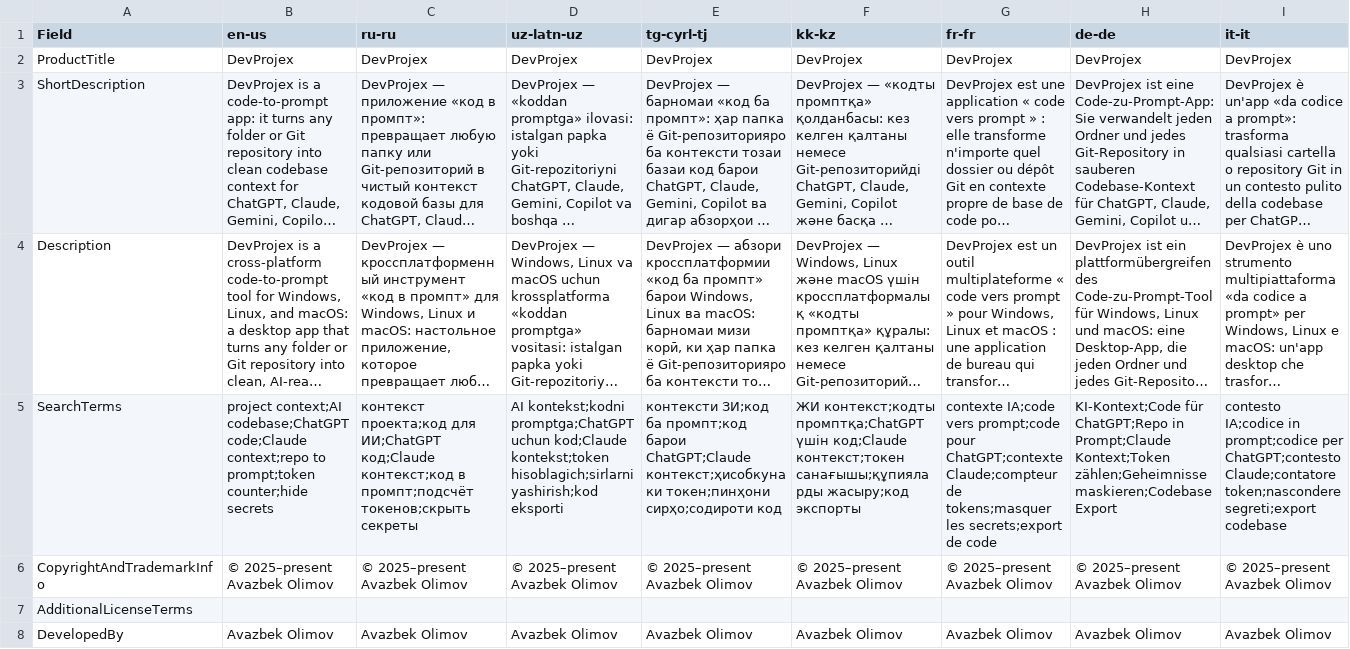
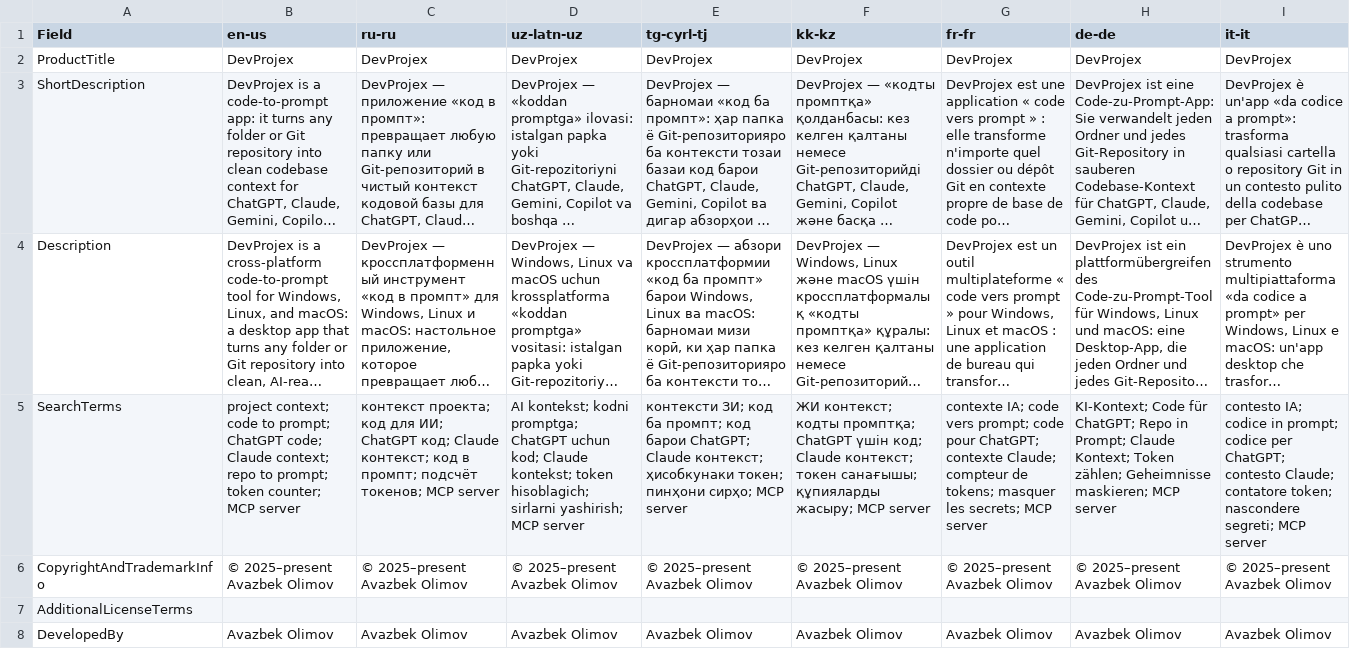
Before and after one commit to Avazbek22/DevProjex, a CSV file: Packaging/Windows/StoreListing/listing.csv, drawn as a sheet; only a part is shown; long unchanged cells end in …; the diff covers the shown part only; the diff names each change by its address in the sheet, - before the commit and + after, or states it on an @@ line.

Commit message:
update listing data

```diff
--- a/Packaging/Windows/StoreListing/listing.csv
+++ b/Packaging/Windows/StoreListing/listing.csv
-B5 (en-us): project context;AI codebase;ChatGPT code;Claude context;repo to prompt;token counter;hide secrets
+B5 (en-us): project context; code to prompt; ChatGPT code; Claude context; repo to prompt; token counter; MCP server
-C5 (ru-ru): контекст проекта;код для ИИ;ChatGPT код;Claude контекст;код в промпт;подсчёт токенов;скрыть секреты
+C5 (ru-ru): контекст проекта; код для ИИ; ChatGPT код; Claude контекст; код в промпт; подсчёт токенов; MCP server
-D5 (uz-latn-uz): AI kontekst;kodni promptga;ChatGPT uchun kod;Claude kontekst;token hisoblagich;sirlarni yashirish;kod eksporti
+D5 (uz-latn-uz): AI kontekst; kodni promptga; ChatGPT uchun kod; Claude kontekst; token hisoblagich; sirlarni yashirish; MCP server
-E5 (tg-cyrl-tj): контексти ЗИ;код ба промпт;код барои ChatGPT;Claude контекст;ҳисобкунаки токен;пинҳони сирҳо;содироти код
+E5 (tg-cyrl-tj): контексти ЗИ; код ба промпт; код барои ChatGPT; Claude контекст; ҳисобкунаки токен; пинҳони сирҳо; MCP server
-F5 (kk-kz): ЖИ контекст;кодты промптқа;ChatGPT үшін код;Claude контекст;токен санағышы;құпияларды жасыру;код экспорты
+F5 (kk-kz): ЖИ контекст; кодты промптқа; ChatGPT үшін код; Claude контекст; токен санағышы; құпияларды жасыру; MCP server
-G5 (fr-fr): contexte IA;code vers prompt;code pour ChatGPT;contexte Claude;compteur de tokens;masquer les secrets;export de code
+G5 (fr-fr): contexte IA; code vers prompt; code pour ChatGPT; contexte Claude; compteur de tokens; masquer les secrets; MCP server
-H5 (de-de): KI-Kontext;Code für ChatGPT;Repo in Prompt;Claude Kontext;Token zählen;Geheimnisse maskieren;Codebase Export
+H5 (de-de): KI-Kontext; Code für ChatGPT; Repo in Prompt; Claude Kontext; Token zählen; Geheimnisse maskieren; MCP server
-I5 (it-it): contesto IA;codice in prompt;codice per ChatGPT;contesto Claude;contatore token;nascondere segreti;export codebase
+I5 (it-it): contesto IA; codice in prompt; codice per ChatGPT; contesto Claude; contatore token; nascondere segreti; MCP server
```
Also changed, not shown: 3 edited cells elsewhere in this file, Packaging/Windows/StoreListing/ImportFolder/listingData.csv.
